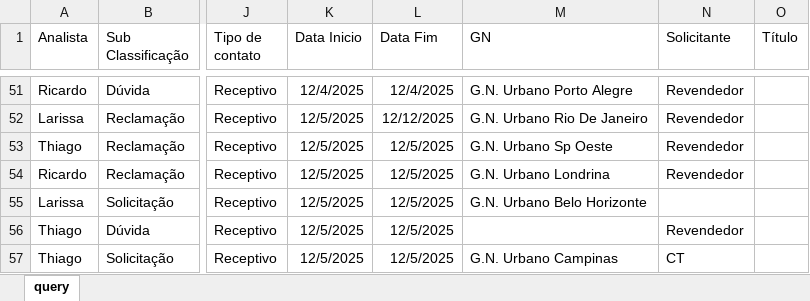
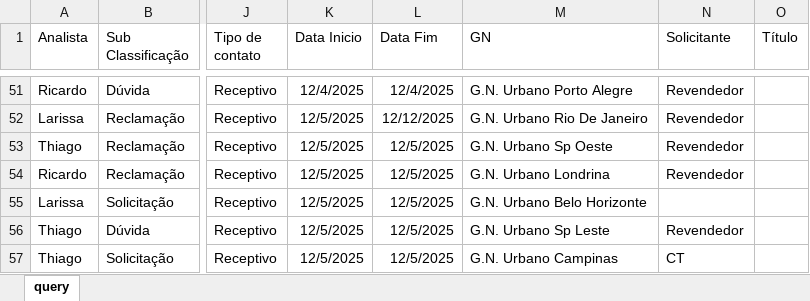
Before and after one commit to thiccoipp/Ipp, an Excel workbook: base_hub_github.xlsx, sheet query, drawn as a sheet; only a part is shown, gaps mark what is left out; values as stored, in another font and other column widths than the file's, no borders; table styles not drawn; the diff covers the shown part only; the diff names each change by its address in the sheet, - before the commit and + after, or states it on an @@ line.

Commit message:
Add files via upload

```diff
--- a/base_hub_github.xlsx (sheet query)
+++ b/base_hub_github.xlsx (sheet query)
-M56 (GN): (empty)
+M56 (GN): G.N. Urbano Sp Leste
```
Also changed, not shown: 1 removed row and 11 edited cells elsewhere in this sheet.
